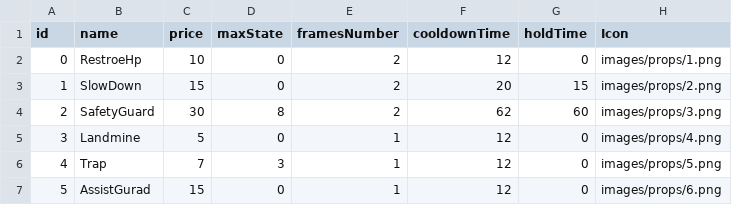
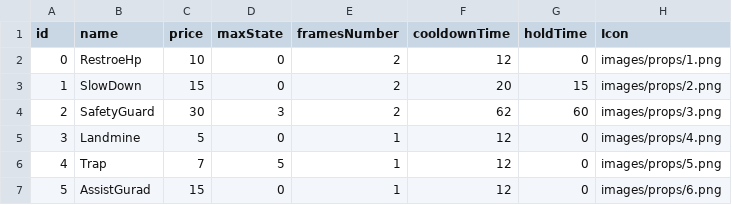
Before and after one commit to babyloli/baby, a CSV file: Resources/data/Props.csv, drawn as a sheet.

Commit message:
Add props : landmine & trap. Modified the appearance of safety guard(Animation).

```diff
--- a/Resources/data/Props.csv
+++ b/Resources/data/Props.csv
@@ -3,5 +3,5 @@ id,name,price,maxState,framesNumber,cooldownTime,holdTime,Icon
 1,SlowDown,15,0,2,20,15,images/props/2.png
-2,SafetyGuard,30,8,2,62,60,images/props/3.png
+2,SafetyGuard,30,3,2,62,60,images/props/3.png
 3,Landmine,5,0,1,12,0,images/props/4.png
-4,Trap,7,3,1,12,0,images/props/5.png
+4,Trap,7,5,1,12,0,images/props/5.png
 5,AssistGurad,15,0,1,12,0,images/props/6.png
```
Also changed, not shown: 17 other files.
